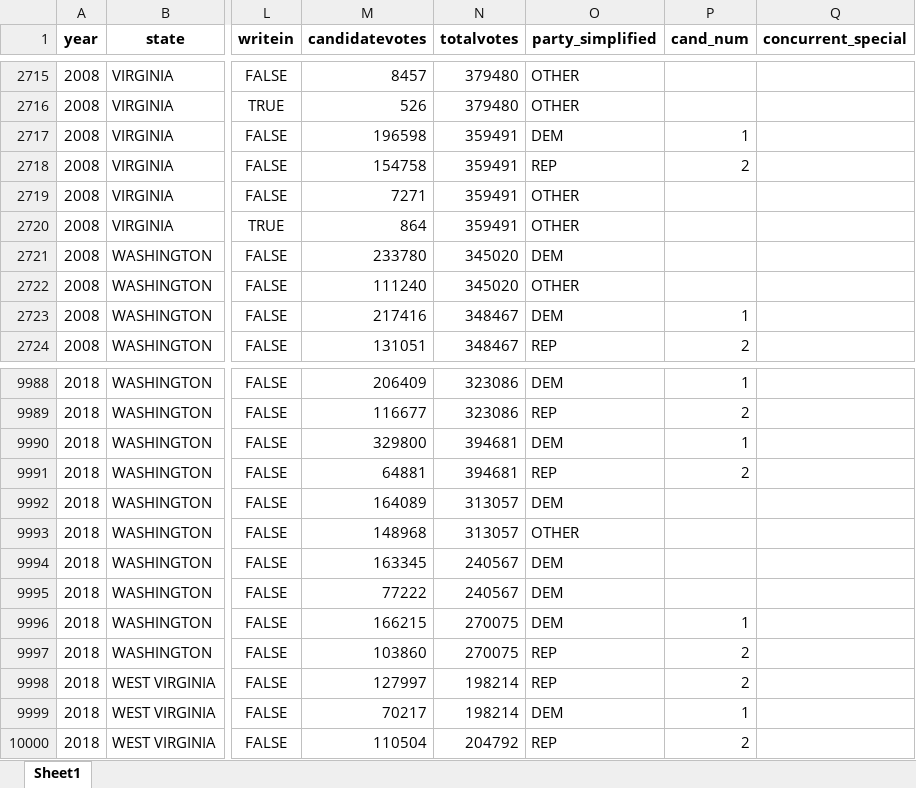
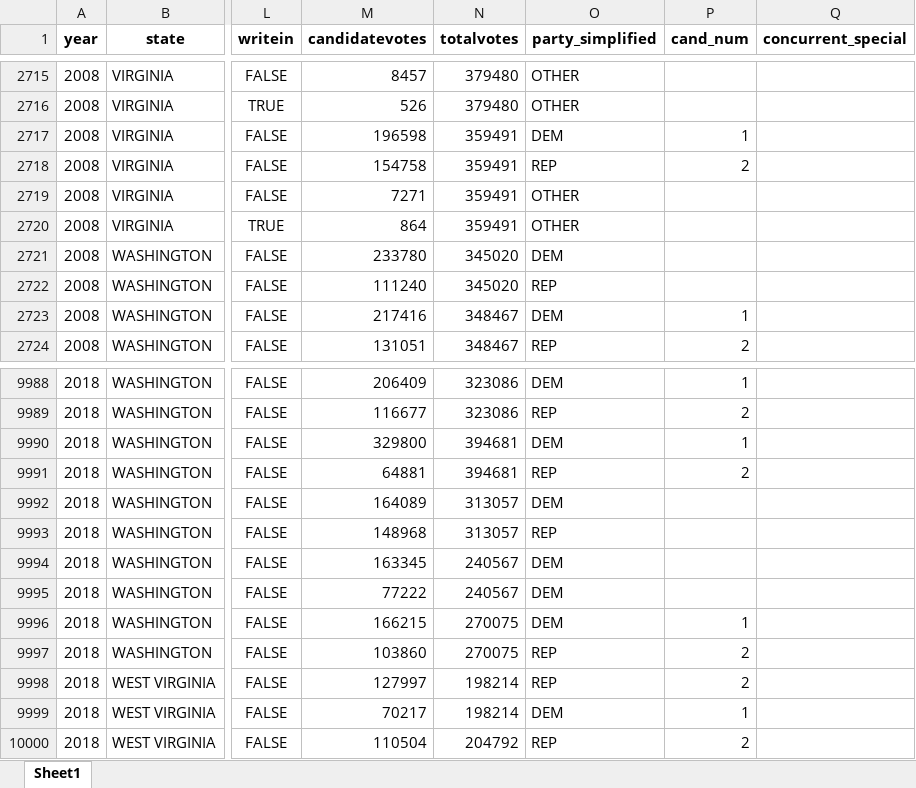
Before and after one commit to jdpru/CES-Accuracy-Analysis, an Excel workbook: data/Benchmarks/Election Returns/US_House_Returns_2006_2022.xlsx, sheet Sheet1, drawn as a sheet; only a part is shown, gaps mark what is left out; values as stored, in another font and other column widths than the file's, no borders; the diff names each change by its address in the sheet, - before the commit and + after, or states it on an @@ line.

```diff
--- a/data/Benchmarks/Election Returns/US_House_Returns_2006_2022.xlsx (sheet Sheet1)
+++ b/data/Benchmarks/Election Returns/US_House_Returns_2006_2022.xlsx (sheet Sheet1)
-O2722 (party_simplified): OTHER
+O2722 (party_simplified): REP
-O9993 (party_simplified): OTHER
+O9993 (party_simplified): REP
```
Also changed, not shown: data/Benchmarks/Election Returns/US_Senate_Returns_2006_2022.xlsx, data/misc./skip_conditions_final.xlsx, 6 other files.
